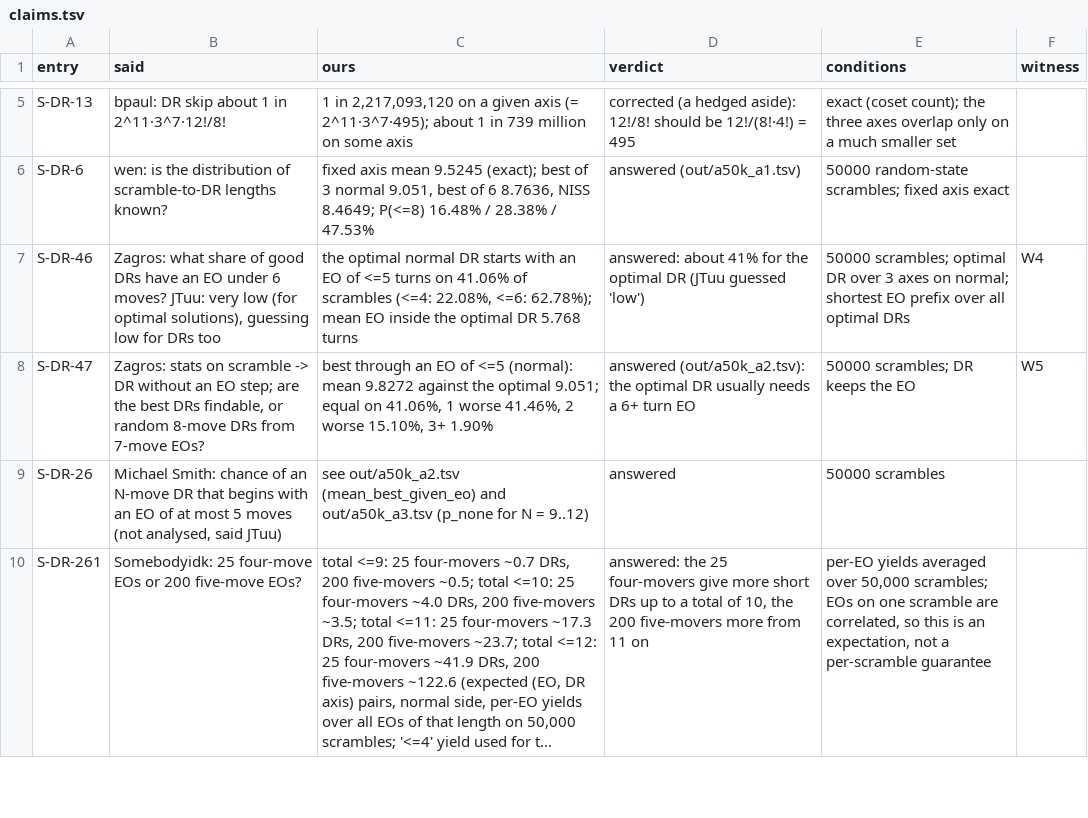
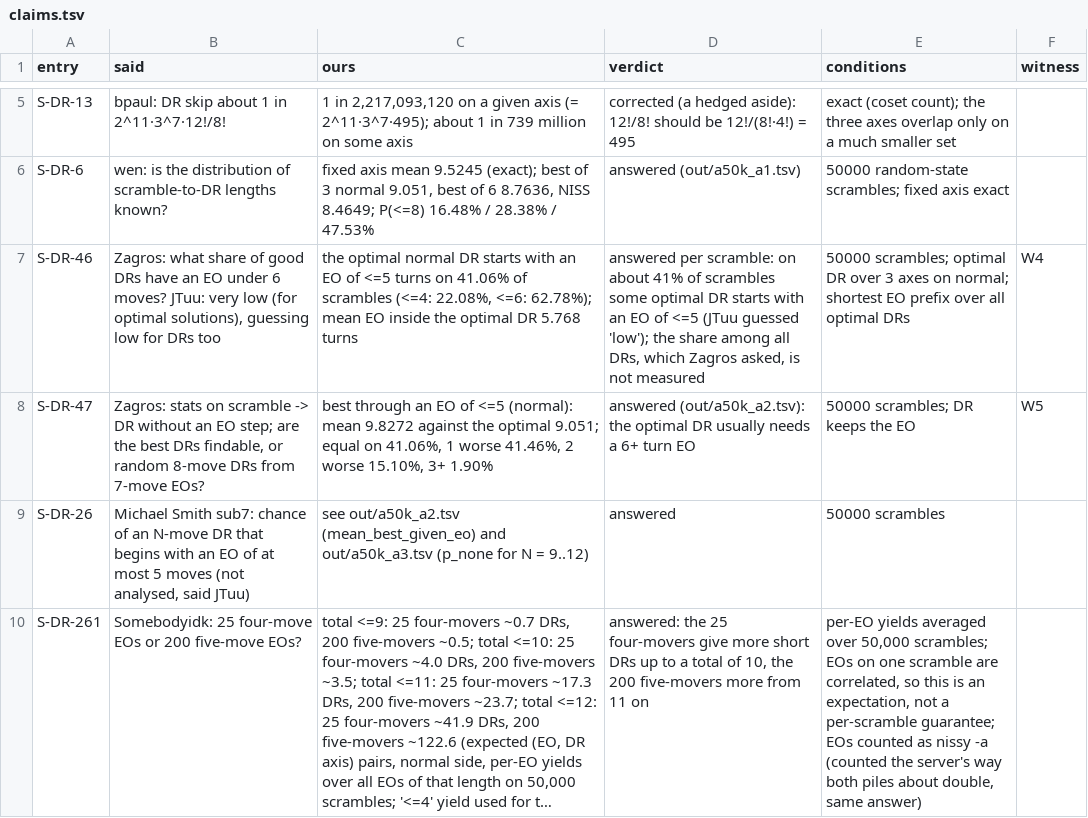
Before and after one commit to ArhanChaudhary/fmc-analysis, a TSV file: eo-to-dr/research/out/claims.tsv, drawn as a sheet; only a part is shown, gaps mark what is left out; long unchanged cells end in …; the diff covers the shown part only; the diff names each change by its address in the sheet, - before the commit and + after, or states it on an @@ line.

```diff
--- a/eo-to-dr/research/out/claims.tsv
+++ b/eo-to-dr/research/out/claims.tsv
-D7 (verdict): answered: about 41% for the optimal DR (JTuu guessed 'low')
+D7 (verdict): answered per scramble: on about 41% of scrambles some optimal DR starts with an EO of <=5 (JTuu guessed 'low'); the share among all DRs, which Zagros asked, is not measured
-B9 (said): Michael Smith: chance of…
+B9 (said): Michael Smith sub7: chance of…
-E10 (conditions): …a per-scramble guarantee
+E10 (conditions): …a per-scramble guarantee; EOs counted as nissy -a (counted the server's way both piles about double, same answer)
```
Also changed, not shown: 10 edited cells elsewhere in this file, 25 other files.
